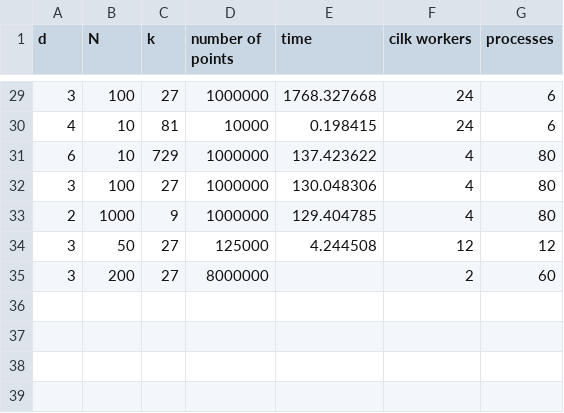
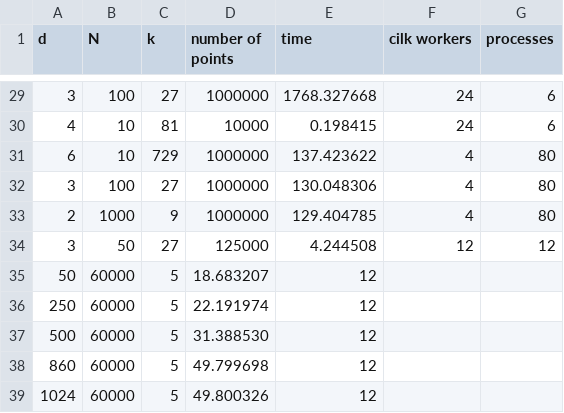
Before and after one commit to kprattis/parallel_programming_ex_2, a CSV file: tables/V1.csv, drawn as a sheet; only a part is shown, gaps mark what is left out.

```diff
--- a/tables/V1.csv
+++ b/tables/V1.csv
@@ -34,2 +34,6 @@ d, N, k, number of points, time, cilk workers, processes
 3,50,27,125000,4.244508,12,12
-3,200,27,8000000,,2,60
+50, 60000, 5, 18.683207, 12
+250, 60000, 5, 22.191974, 12
+500, 60000, 5, 31.388530, 12
+860, 60000, 5, 49.799698, 12
+1024, 60000, 5, 49.800326, 12
```
Also changed, not shown: tables/V0.csv, 7 other files.
